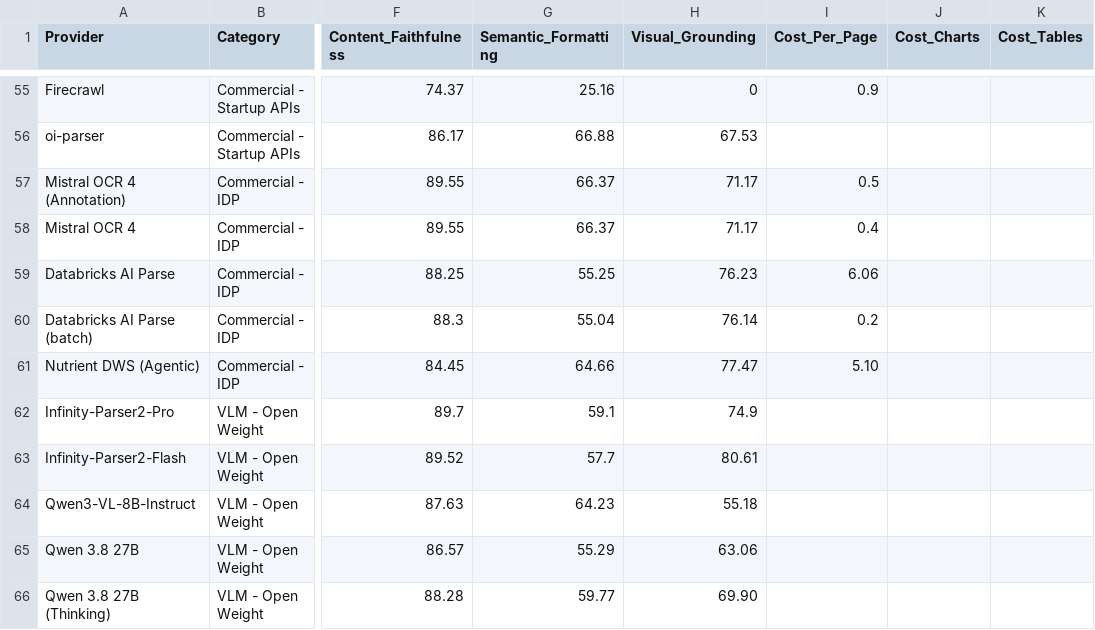
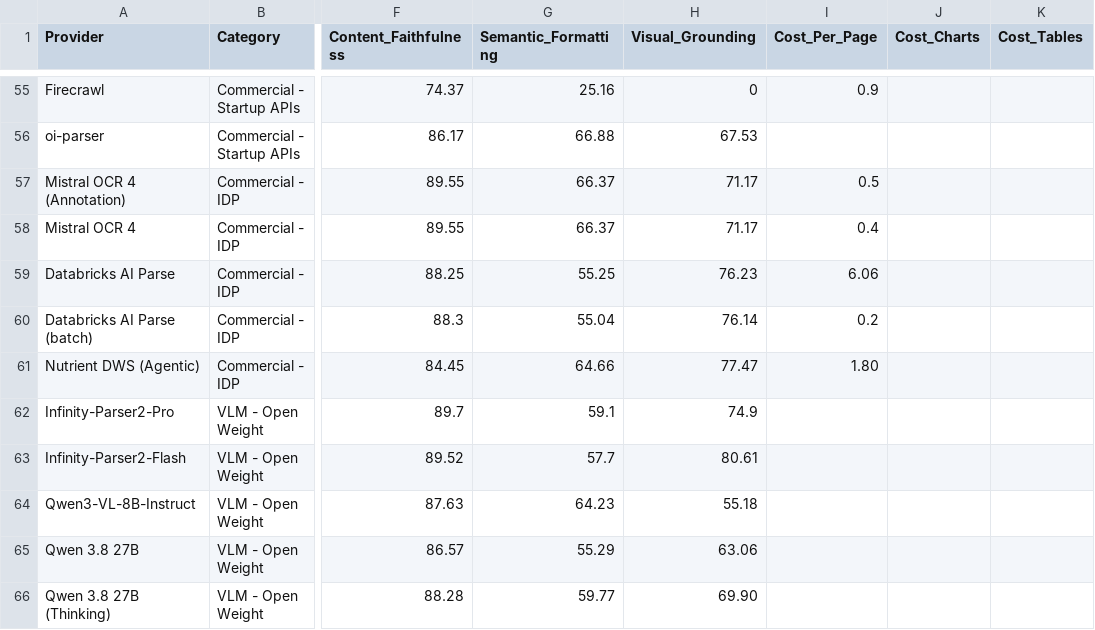
Before and after one commit to ProvidusAI/ParseBench, a CSV file: leaderboard.csv, drawn as a sheet; only a part is shown, gaps mark what is left out; the diff names each change by its address in the sheet, - before the commit and + after, or states it on an @@ line.

```diff
--- a/leaderboard.csv
+++ b/leaderboard.csv
-I61 (Cost_Per_Page): 5.10
+I61 (Cost_Per_Page): 1.80
```
Also changed, not shown: 2 other files.
